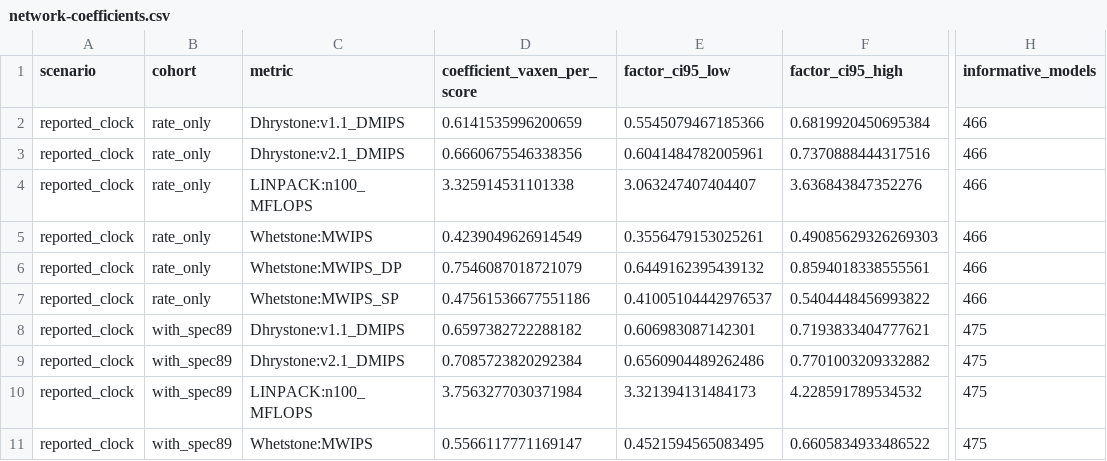
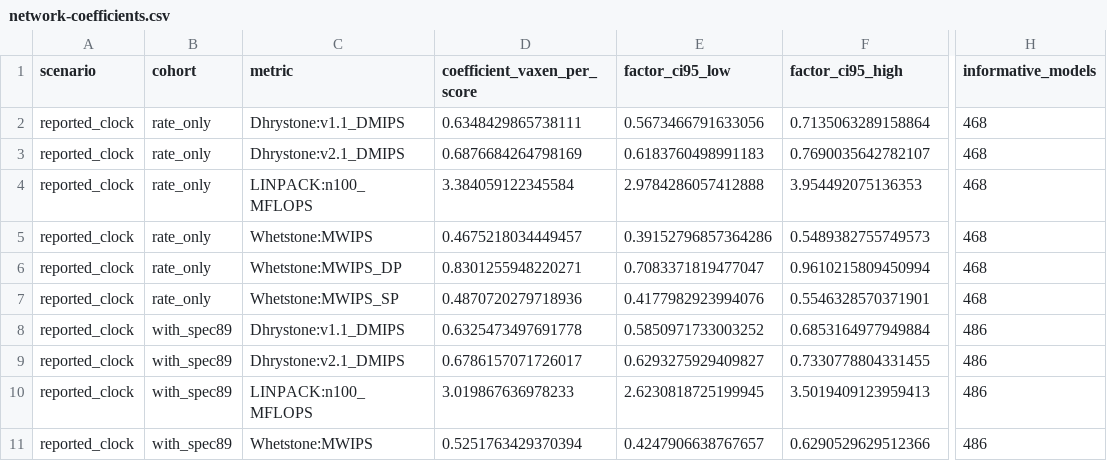
Before and after one commit to NeoChen1024/CPUShowSpeed, a CSV file: research/data/classic/network-coefficients.csv, drawn as a sheet; only a part is shown, gaps mark what is left out; the diff covers the shown part only; the diff names each change by its address in the sheet, - before the commit and + after, or states it on an @@ line.

```diff
--- a/research/data/classic/network-coefficients.csv
+++ b/research/data/classic/network-coefficients.csv
-D2 (coefficient_vaxen_per_score): 0.6141535996200659
+D2 (coefficient_vaxen_per_score): 0.6348429865738111
-E2 (factor_ci95_low): 0.5545079467185366
+E2 (factor_ci95_low): 0.5673466791633056
-F2 (factor_ci95_high): 0.6819920450695384
+F2 (factor_ci95_high): 0.7135063289158864
-H2:H7 (informative_models): 466
+H2:H7 (informative_models): 468
-D3 (coefficient_vaxen_per_score): 0.6660675546338356
+D3 (coefficient_vaxen_per_score): 0.6876684264798169
-E3 (factor_ci95_low): 0.6041484782005961
+E3 (factor_ci95_low): 0.6183760498991183
-F3 (factor_ci95_high): 0.7370888444317516
+F3 (factor_ci95_high): 0.7690035642782107
-D4 (coefficient_vaxen_per_score): 3.325914531101338
+D4 (coefficient_vaxen_per_score): 3.384059122345584
-E4 (factor_ci95_low): 3.063247407404407
+E4 (factor_ci95_low): 2.9784286057412888
-F4 (factor_ci95_high): 3.636843847352276
+F4 (factor_ci95_high): 3.954492075136353
-D5 (coefficient_vaxen_per_score): 0.4239049626914549
+D5 (coefficient_vaxen_per_score): 0.4675218034449457
-E5 (factor_ci95_low): 0.3556479153025261
+E5 (factor_ci95_low): 0.39152796857364286
-F5 (factor_ci95_high): 0.49085629326269303
+F5 (factor_ci95_high): 0.5489382755749573
-D6 (coefficient_vaxen_per_score): 0.7546087018721079
+D6 (coefficient_vaxen_per_score): 0.8301255948220271
-E6 (factor_ci95_low): 0.6449162395439132
+E6 (factor_ci95_low): 0.7083371819477047
-F6 (factor_ci95_high): 0.8594018338555561
+F6 (factor_ci95_high): 0.9610215809450994
-D7 (coefficient_vaxen_per_score): 0.47561536677551186
+D7 (coefficient_vaxen_per_score): 0.4870720279718936
-E7 (factor_ci95_low): 0.41005104442976537
+E7 (factor_ci95_low): 0.4177982923994076
-F7 (factor_ci95_high): 0.5404448456993822
+F7 (factor_ci95_high): 0.5546328570371901
-D8 (coefficient_vaxen_per_score): 0.6597382722288182
+D8 (coefficient_vaxen_per_score): 0.6325473497691778
-E8 (factor_ci95_low): 0.606983087142301
+E8 (factor_ci95_low): 0.5850971733003252
-F8 (factor_ci95_high): 0.7193833404777621
+F8 (factor_ci95_high): 0.6853164977949884
-H8:H11 (informative_models): 475
+H8:H11 (informative_models): 486
-D9 (coefficient_vaxen_per_score): 0.7085723820292384
+D9 (coefficient_vaxen_per_score): 0.6786157071726017
-E9 (factor_ci95_low): 0.6560904489262486
+E9 (factor_ci95_low): 0.6293275929409827
-F9 (factor_ci95_high): 0.7701003209332882
+F9 (factor_ci95_high): 0.7330778804331455
-D10 (coefficient_vaxen_per_score): 3.7563277030371984
+D10 (coefficient_vaxen_per_score): 3.019867636978233
-E10 (factor_ci95_low): 3.321394131484173
+E10 (factor_ci95_low): 2.6230818725199945
-F10 (factor_ci95_high): 4.228591789534532
+F10 (factor_ci95_high): 3.5019409123959413
-D11 (coefficient_vaxen_per_score): 0.5566117771169147
+D11 (coefficient_vaxen_per_score): 0.5251763429370394
-E11 (factor_ci95_low): 0.4521594565083495
+E11 (factor_ci95_low): 0.4247906638767657
-F11 (factor_ci95_high): 0.6605834933486522
+F11 (factor_ci95_high): 0.6290529629512366
```
Also changed, not shown: 56 edited cells elsewhere in this file, research/data/classic/mix-network-anchor-comparison.csv, research/data/classic/mix-network-coefficients.csv, 29 other files.
